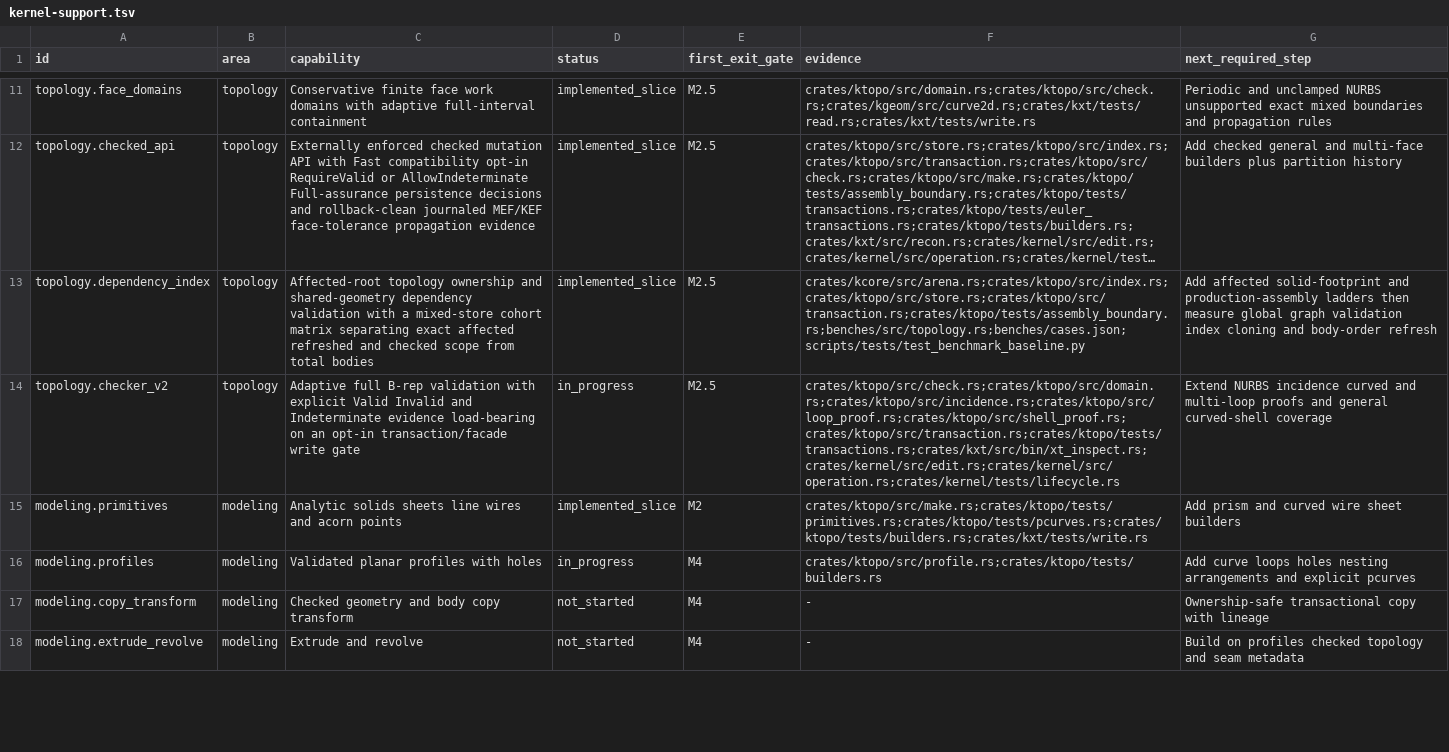
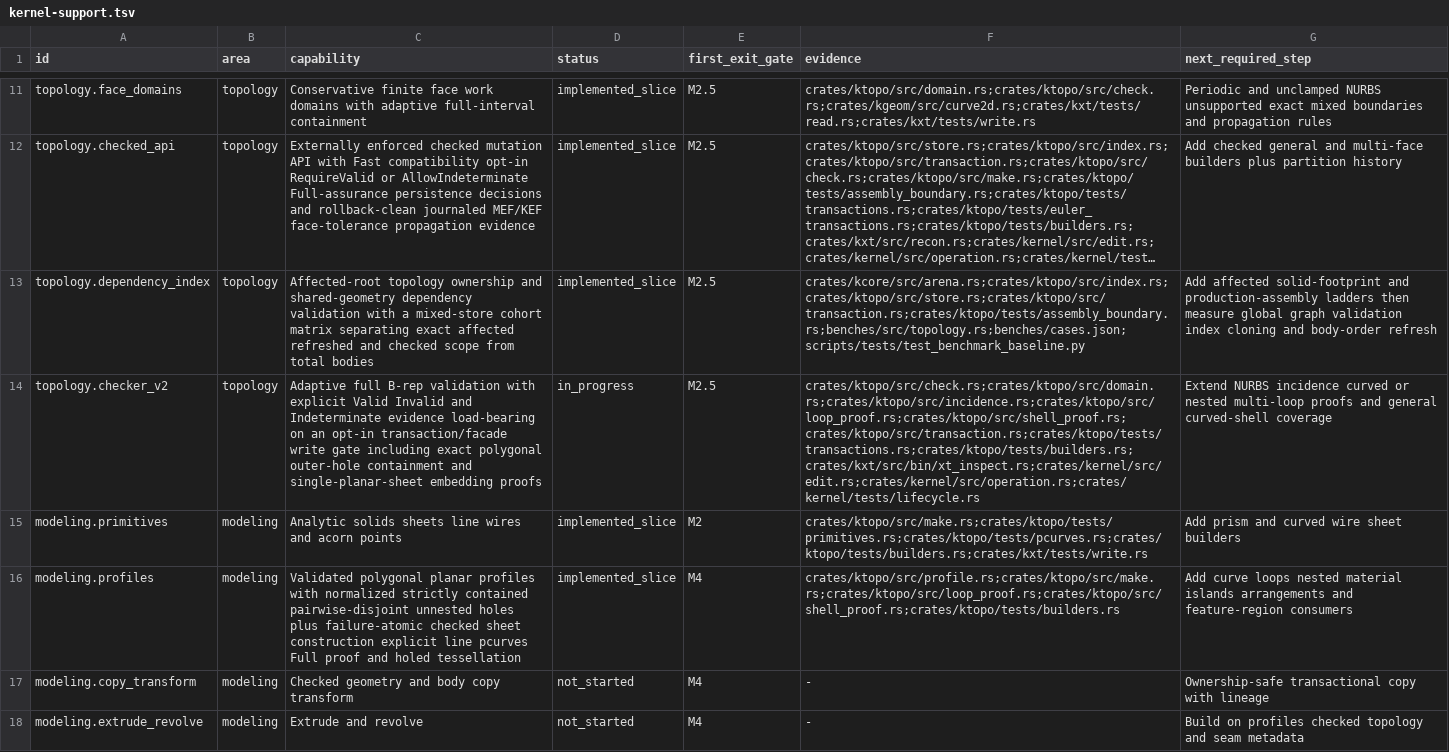
Before and after one commit to josephbajor/geocore, a TSV file: docs/kernel-support.tsv, drawn as a sheet; only a part is shown, gaps mark what is left out; long unchanged cells end in …; the diff covers the shown part only; the diff names each change by its address in the sheet, - before the commit and + after, or states it on an @@ line.

Commit message:
Build and certify polygonal profiles with holes

```diff
--- a/docs/kernel-support.tsv
+++ b/docs/kernel-support.tsv
-C14 (capability): …write gate
+C14 (capability): …write gate including exact polygonal outer-hole containment and single-planar-sheet embedding proofs
-F14 (evidence): crates/ktopo/src/check.rs;crates/ktopo/src/domain.rs;crates/ktopo/src/incidence.rs;crates/ktopo/src/loop_proof.rs;crates/ktopo/src/shell_proof.rs;crates/ktopo/src/transaction.rs;crates/ktopo/tests/transactions.rs;crates/kxt/src/bin/xt_inspect.rs;crates/kernel/src/edit.rs;crates/kernel/src/operation.rs;crates/kernel/tests/lifecycle.rs
+F14 (evidence): crates/ktopo/src/check.rs;crates/ktopo/src/domain.rs;crates/ktopo/src/incidence.rs;crates/ktopo/src/loop_proof.rs;crates/ktopo/src/shell_proof.rs;crates/ktopo/src/transaction.rs;crates/ktopo/tests/transactions.rs;crates/ktopo/tests/builders.rs;crates/kxt/src/bin/xt_inspect.rs;crates/kernel/src/edit.rs;crates/kernel/src/operation.rs;crates/kernel/tests/lifecycle.rs
-G14 (next_required_step): …incidence curved and multi-loop proofs…
+G14 (next_required_step): …incidence curved or nested multi-loop proofs…
-C16 (capability): Validated planar profiles with holes
+C16 (capability): Validated polygonal planar profiles with normalized strictly contained pairwise-disjoint unnested holes plus failure-atomic checked sheet construction explicit line pcurves Full proof and holed tessellation
-D16 (status): in_progress
+D16 (status): implemented_slice
-F16 (evidence): crates/ktopo/src/profile.rs;crates/ktopo/tests/builders.rs
+F16 (evidence): crates/ktopo/src/profile.rs;crates/ktopo/src/make.rs;crates/ktopo/src/loop_proof.rs;crates/ktopo/src/shell_proof.rs;crates/ktopo/tests/builders.rs
-G16 (next_required_step): …curve loops holes nesting arrangements and explicit pcurves
+G16 (next_required_step): …curve loops nested material islands arrangements and feature-region consumers
```
Also changed, not shown: 5 edited cells elsewhere in this file, 8 other files.
